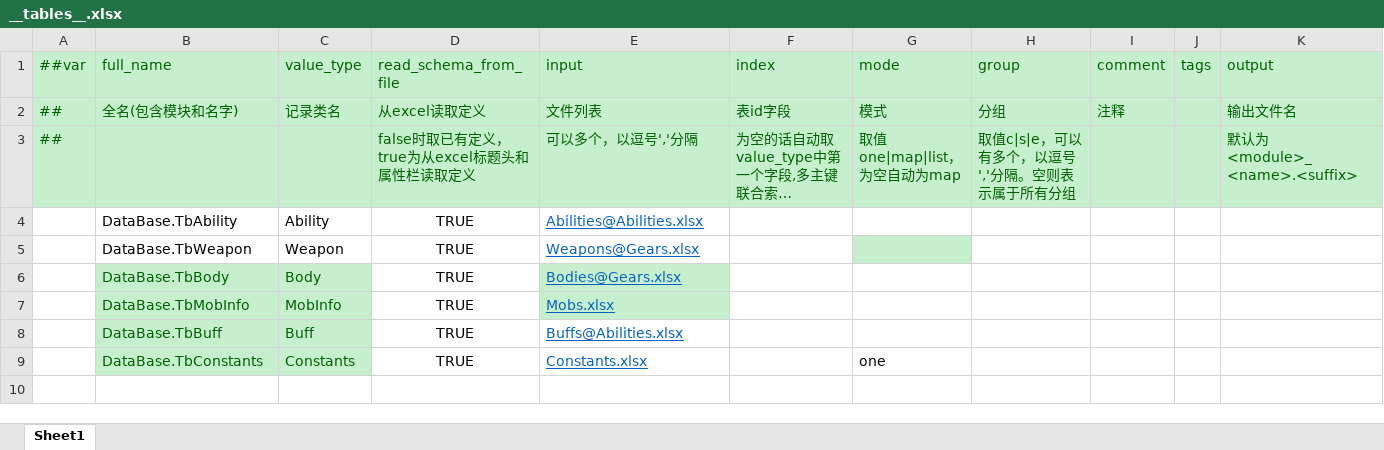
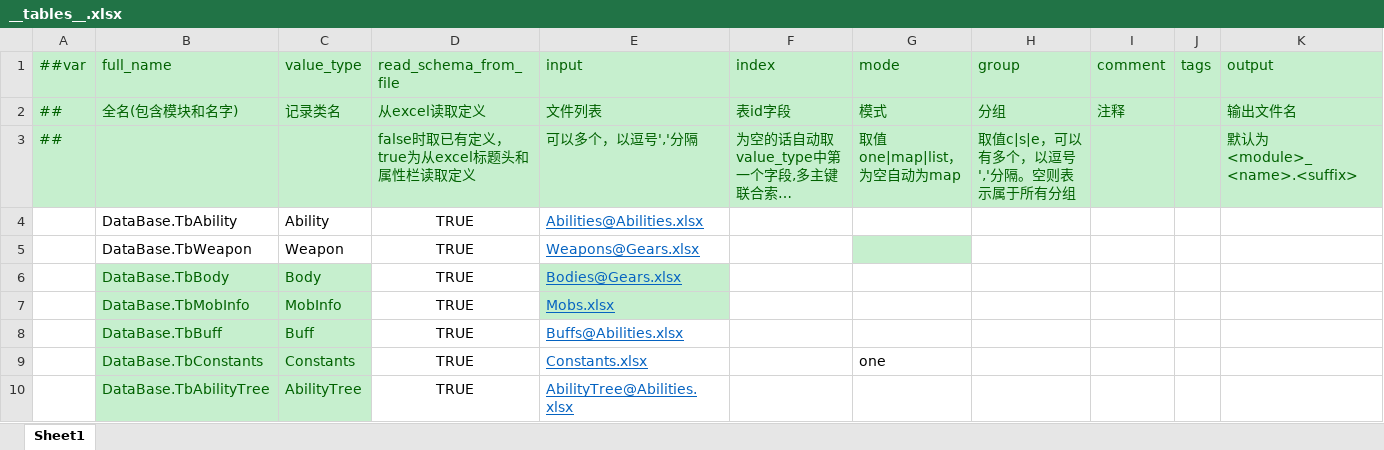
Before and after one commit to Abab-bk/NovaDrift, an Excel workbook: Tools/Luban/Datas/__tables__.xlsx, sheet Sheet1, drawn as a sheet; long unchanged cells end in …; values as stored, in another font and other column widths than the file's, no borders; the diff names each change by its address in the sheet, - before the commit and + after, or states it on an @@ line.

```diff
--- a/Tools/Luban/Datas/__tables__.xlsx (sheet Sheet1)
+++ b/Tools/Luban/Datas/__tables__.xlsx (sheet Sheet1)
+row 10:  | DataBase.TbAbilityTree | AbilityTree | TRUE | AbilityTree@Abilities.xlsx
```
Also changed, not shown: Tools/Luban/Datas/Abilities.xlsx, 27 other files.
